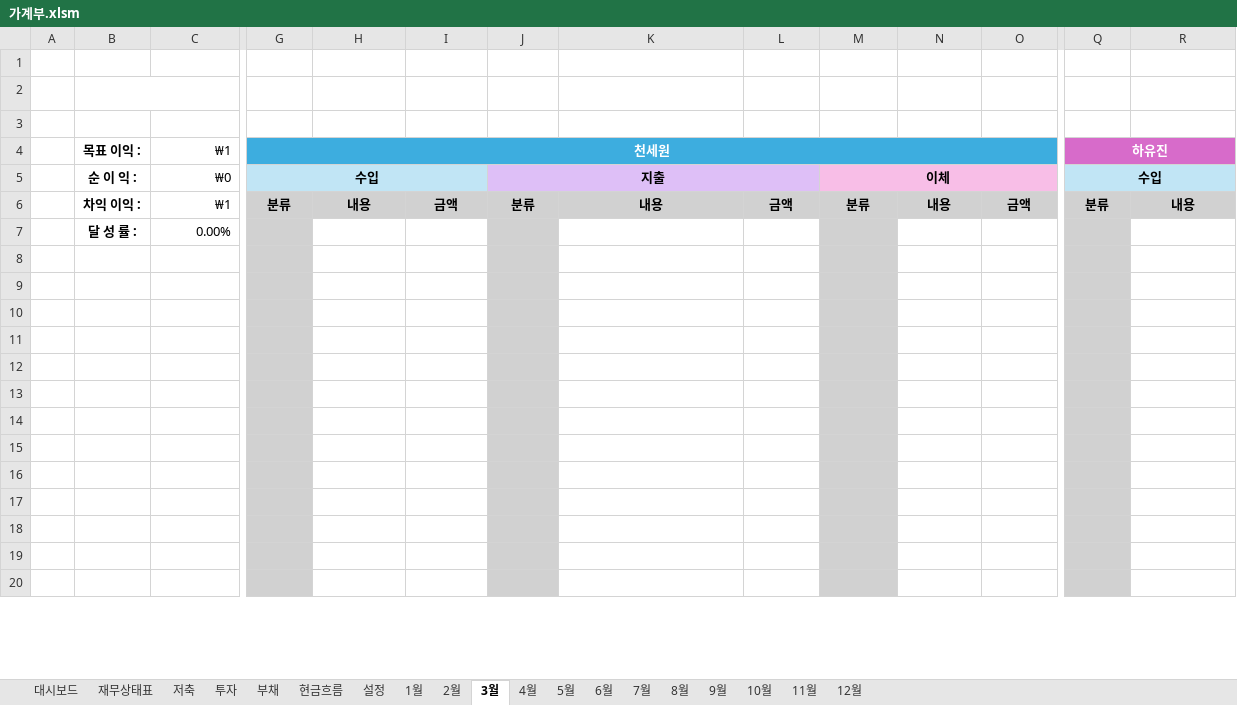
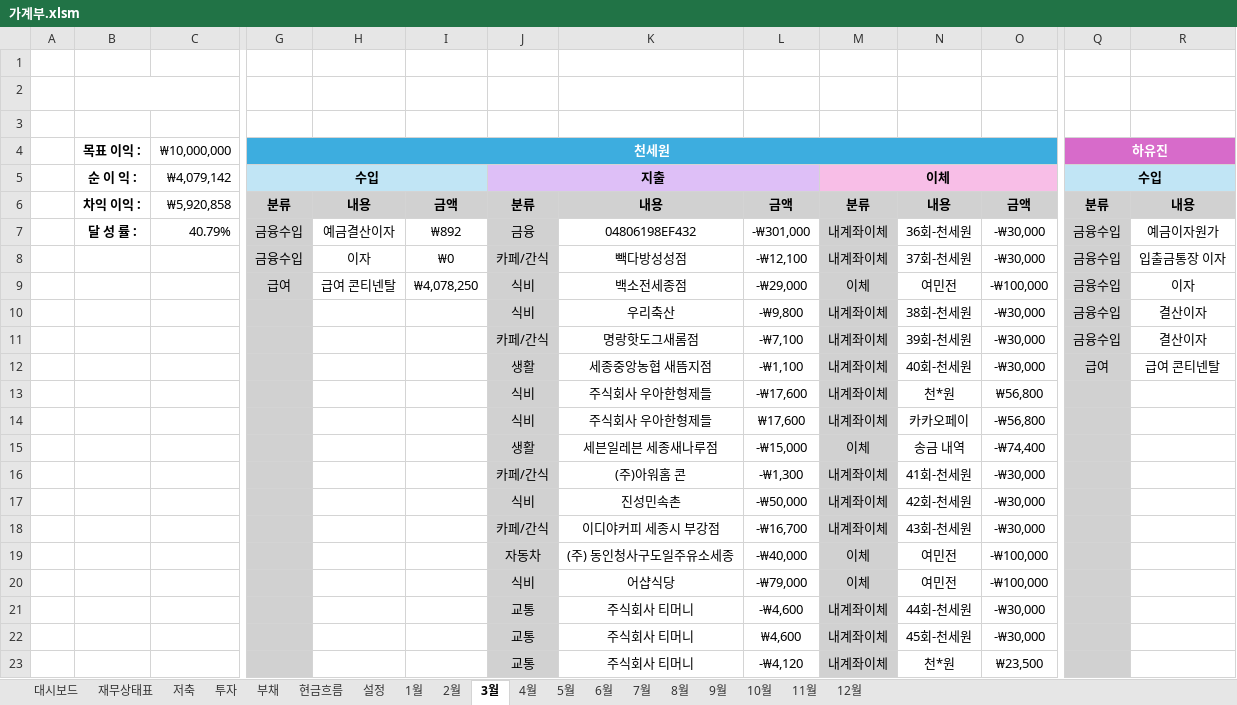
Before and after one commit to saewon1000/csw, an Excel workbook: account_book/가계부.xlsm, sheet 3월, drawn as a sheet; only a part is shown, gaps mark what is left out; the shorter side is filled out with more unchanged rows; values as stored, in another font and other column widths than the file's, no borders; charts and pictures not drawn; removed rows and columns are numbered as before the commit, all else as after; rows hold the shown columns only; the diff covers the shown part only; the diff names each change by its address in the sheet, - before the commit and + after, or states it on an @@ line.

```diff
--- a/account_book/가계부.xlsm (sheet 3월)
+++ b/account_book/가계부.xlsm (sheet 3월)
-C4: ₩1
+C4: ₩10,000,000
-C5: ₩0
+C5: ₩4,079,142
-C6: ₩1
+C6: ₩5,920,858
-row 7:  | 달 성 률 : | 0.00%
+row 7:  | 달 성 률 : | 40.79% | 금융수입 | 예금결산이자 | ₩892 | 금융 | 04806198EF432 | -₩301,000 | 내계좌이체 | 36회-천세원 | -₩30,000 | 금융수입 | 예금이자원가
+row 8:  |  |  | 금융수입 | 이자 | ₩0 | 카페/간식 | 빽다방성성점 | -₩12,100 | 내계좌이체 | 37회-천세원 | -₩30,000 | 금융수입 | 입출금통장 이자
+row 9:  |  |  | 급여 | 급여 콘티넨탈 | ₩4,078,250 | 식비 | 백소전세종점 | -₩29,000 | 이체 | 여민전 | -₩100,000 | 금융수입 | 이자
+row 10:  |  |  |  |  |  | 식비 | 우리축산 | -₩9,800 | 내계좌이체 | 38회-천세원 | -₩30,000 | 금융수입 | 결산이자
+row 11:  |  |  |  |  |  | 카페/간식 | 명랑핫도그새롬점 | -₩7,100 | 내계좌이체 | 39회-천세원 | -₩30,000 | 금융수입 | 결산이자
+row 12:  |  |  |  |  |  | 생활 | 세종중앙농협 새뜸지점 | -₩1,100 | 내계좌이체 | 40회-천세원 | -₩30,000 | 급여 | 급여 콘티넨탈
+row 13:  |  |  |  |  |  | 식비 | 주식회사 우아한형제들 | -₩17,600 | 내계좌이체 | 천*원 | ₩56,800
+row 14:  |  |  |  |  |  | 식비 | 주식회사 우아한형제들 | ₩17,600 | 내계좌이체 | 카카오페이 | -₩56,800
+row 15:  |  |  |  |  |  | 생활 | 세븐일레븐 세종새나루점 | -₩15,000 | 이체 | 송금 내역 | -₩74,400
+row 16:  |  |  |  |  |  | 카페/간식 | (주)아워홈 콘 | -₩1,300 | 내계좌이체 | 41회-천세원 | -₩30,000
+row 17:  |  |  |  |  |  | 식비 | 진성민속촌 | -₩50,000 | 내계좌이체 | 42회-천세원 | -₩30,000
+row 18:  |  |  |  |  |  | 카페/간식 | 이디야커피 세종시 부강점 | -₩16,700 | 내계좌이체 | 43회-천세원 | -₩30,000
+row 19:  |  |  |  |  |  | 자동차 | (주) 동인청사구도일주유소세종 | -₩40,000 | 이체 | 여민전 | -₩100,000
+row 20:  |  |  |  |  |  | 식비 | 어샵식당 | -₩79,000 | 이체 | 여민전 | -₩100,000
+row 21:  |  |  |  |  |  | 교통 | 주식회사 티머니 | -₩4,600 | 내계좌이체 | 44회-천세원 | -₩30,000
+row 22:  |  |  |  |  |  | 교통 | 주식회사 티머니 | ₩4,600 | 내계좌이체 | 45회-천세원 | -₩30,000
+row 23:  |  |  |  |  |  | 교통 | 주식회사 티머니 | -₩4,120 | 내계좌이체 | 천*원 | ₩23,500
```
Also changed, not shown: 52 added rows, 45 removed rows, 7 edited cells and merged cells elsewhere in this sheet, sheet 7월, sheet 4월, sheet 11월, sheet 6월, sheet 5월, sheet 10월, 6 more sheets, formulas that keep their value, charts or pictures, 1 other file.
